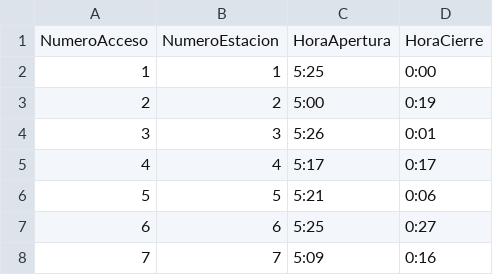
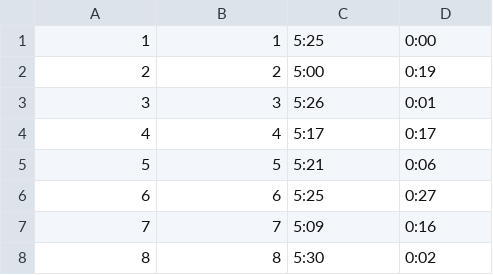
Before and after one commit to Miguel23-F/Metro, a CSV file: Acceso.csv, drawn as a sheet; only a part is shown; the shorter side is filled out with more unchanged rows; the diff names each change by its address in the sheet, - before the commit and + after, or states it on an @@ line.

Commit message:
Update Acceso.csv

```diff
--- a/Acceso.csv
+++ b/Acceso.csv
-row 1: NumeroAcceso | NumeroEstacion | HoraApertura | HoraCierre
```
